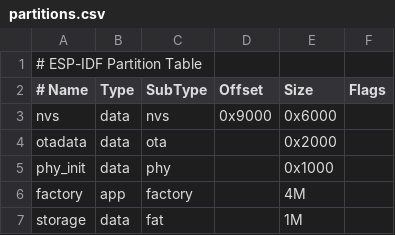
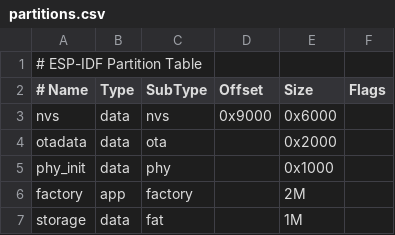
Before and after one commit to JianbangWu/ESP32_ELRS_CAN, a CSV file: partitions.csv, drawn as a sheet.

```diff
--- a/partitions.csv
+++ b/partitions.csv
@@ -5,3 +5,3 @@ otadata,data,ota,,0x2000,,
 phy_init,data,phy,,0x1000,,
-factory,app,factory,,4M,,
+factory,app,factory,,2M,,
 storage,data,fat,,1M,,
```
Also changed, not shown: 9 other files.
